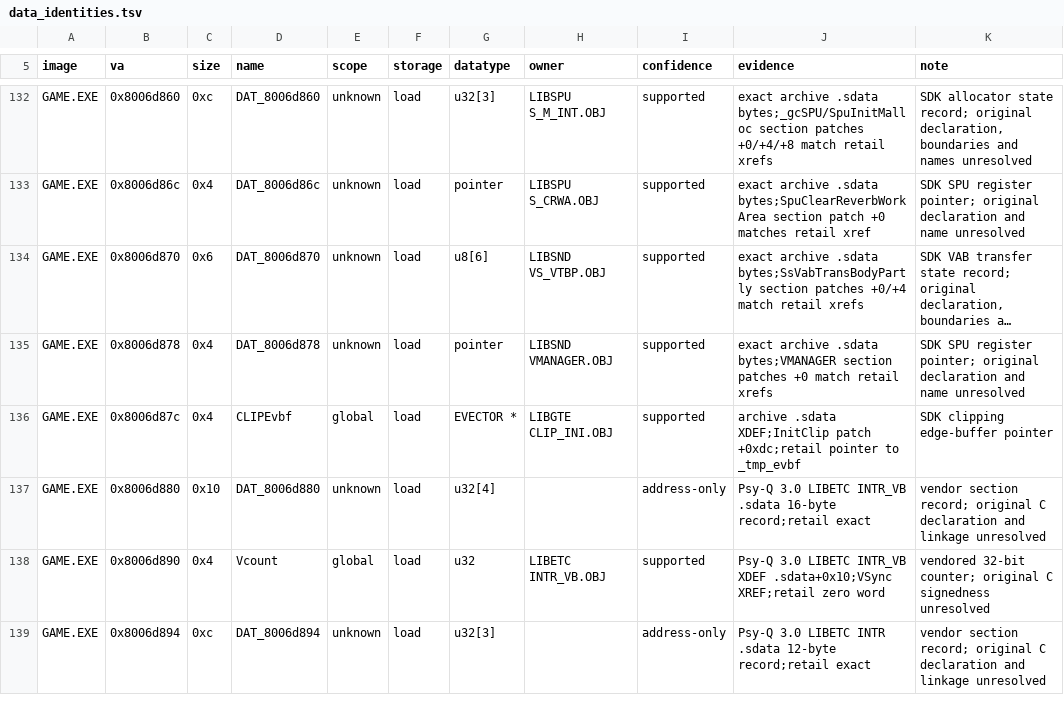
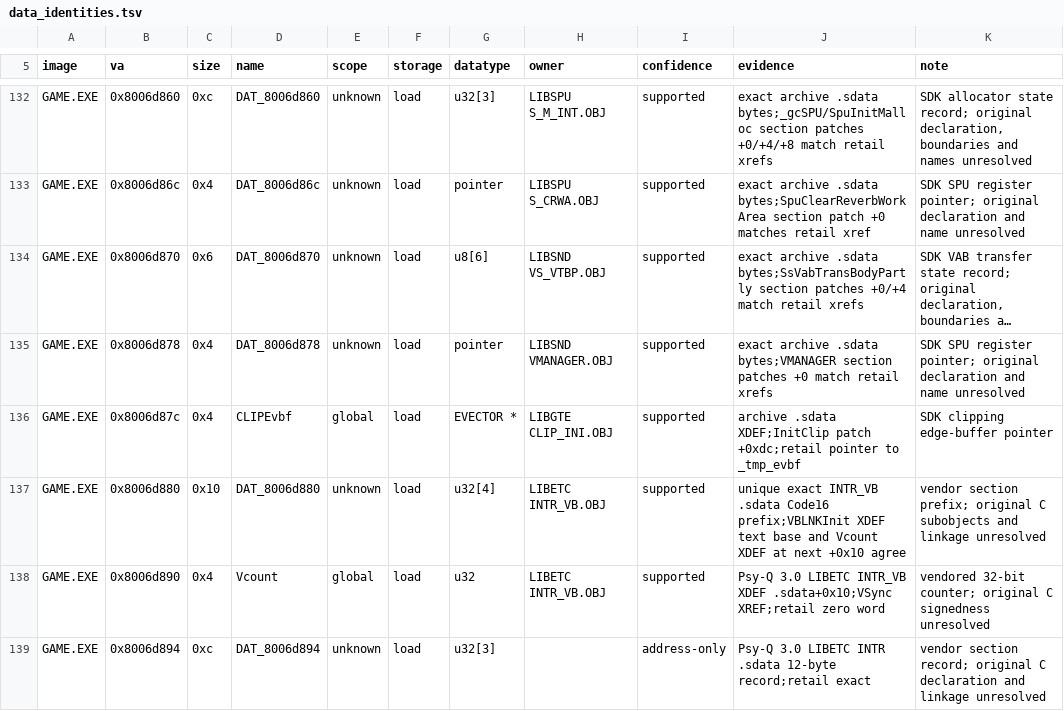
Before and after one commit to sushi-shi/kings-field-2-decomp, a TSV file: config/retail/data_identities.tsv, drawn as a sheet; only a part is shown, gaps mark what is left out; long unchanged cells end in ….

Commit message:
data: attribute vertical blank section to SDK

```diff
--- a/config/retail/data_identities.tsv
+++ b/config/retail/data_identities.tsv
@@ -136,3 +136,3 @@ GAME.EXE	0x8006d878	0x4	DAT_8006d878	unknown	load	pointer	LIBSND VMANAGER.OBJ	su
 GAME.EXE	0x8006d87c	0x4	CLIPEvbf	global	load	EVECTOR *	LIBGTE CLIP_INI.OBJ	supported	archive .sdata XDEF;InitClip patch +0xdc;retail pointer to _tmp_evbf	SDK clipping edge-buffer pointer
-GAME.EXE	0x8006d880	0x10	DAT_8006d880	unknown	load	u32[4]		address-only	Psy-Q 3.0 LIBETC INTR_VB .sdata 16-byte record;retail exact	vendor section record; original C declaration and linkage unresolved
+GAME.EXE	0x8006d880	0x10	DAT_8006d880	unknown	load	u32[4]	LIBETC INTR_VB.OBJ	supported	unique exact INTR_VB .sdata Code16 prefix;VBLNKInit XDEF text base and Vcount XDEF at next +0x10 agree	vendor section prefix; original C subobjects and linkage unresolved
 GAME.EXE	0x8006d890	0x4	Vcount	global	load	u32	LIBETC INTR_VB.OBJ	supported	Psy-Q 3.0 LIBETC INTR_VB XDEF .sdata+0x10;VSync XREF;retail zero word	vendored 32-bit counter; original C signedness unresolved
```
